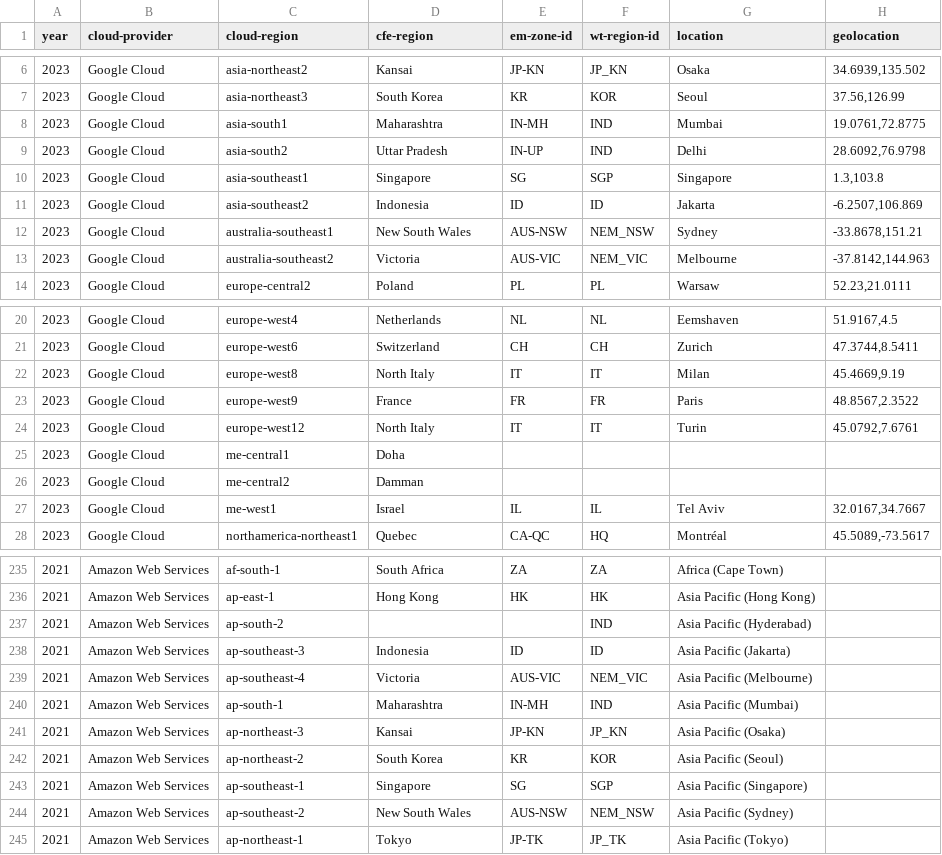
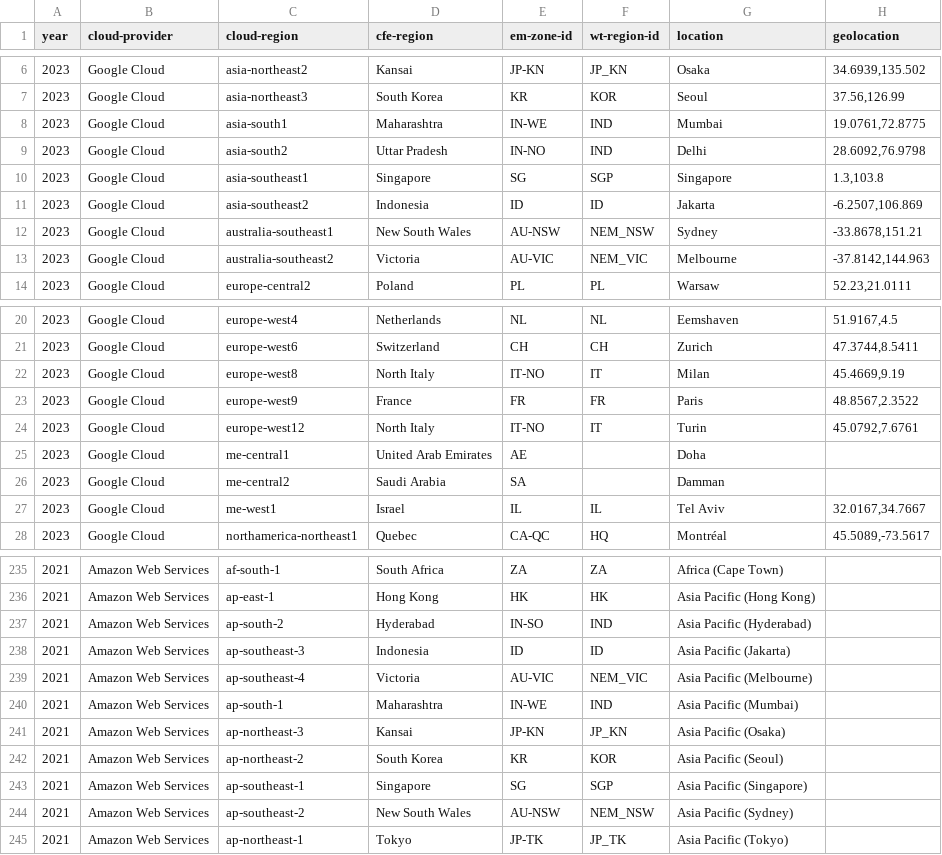
Before and after one commit to Green-Software-Foundation/real-time-cloud, a CSV file: Cloud Region Metadata.csv, drawn as a sheet; only a part is shown, gaps mark what is left out; the diff covers the shown part only; the diff names each change by its address in the sheet, - before the commit and + after, or states it on an @@ line.

Commit message:
Update Electricity Maps zone keys

```diff
--- a/Cloud Region Metadata.csv
+++ b/Cloud Region Metadata.csv
-E8 (em-zone-id): IN-MH
+E8 (em-zone-id): IN-WE
-E9 (em-zone-id): IN-UP
+E9 (em-zone-id): IN-NO
-E12 (em-zone-id): AUS-NSW
+E12 (em-zone-id): AU-NSW
-E13 (em-zone-id): AUS-VIC
+E13 (em-zone-id): AU-VIC
-E22 (em-zone-id): IT
+E22 (em-zone-id): IT-NO
-E24 (em-zone-id): IT
+E24 (em-zone-id): IT-NO
-D25 (cfe-region): Doha
+D25 (cfe-region): United Arab Emirates
-E25 (em-zone-id): (empty)
+E25 (em-zone-id): AE
-G25 (location): (empty)
+G25 (location): Doha
-D26 (cfe-region): Damman
+D26 (cfe-region): Saudi Arabia
-E26 (em-zone-id): (empty)
+E26 (em-zone-id): SA
-G26 (location): (empty)
+G26 (location): Damman
-D237 (cfe-region): (empty)
+D237 (cfe-region): Hyderabad
-E237 (em-zone-id): (empty)
+E237 (em-zone-id): IN-SO
-E239 (em-zone-id): AUS-VIC
+E239 (em-zone-id): AU-VIC
-E240 (em-zone-id): IN-MH
+E240 (em-zone-id): IN-WE
-E244 (em-zone-id): AUS-NSW
+E244 (em-zone-id): AU-NSW
```
Also changed, not shown: 38 edited cells elsewhere in this file.
